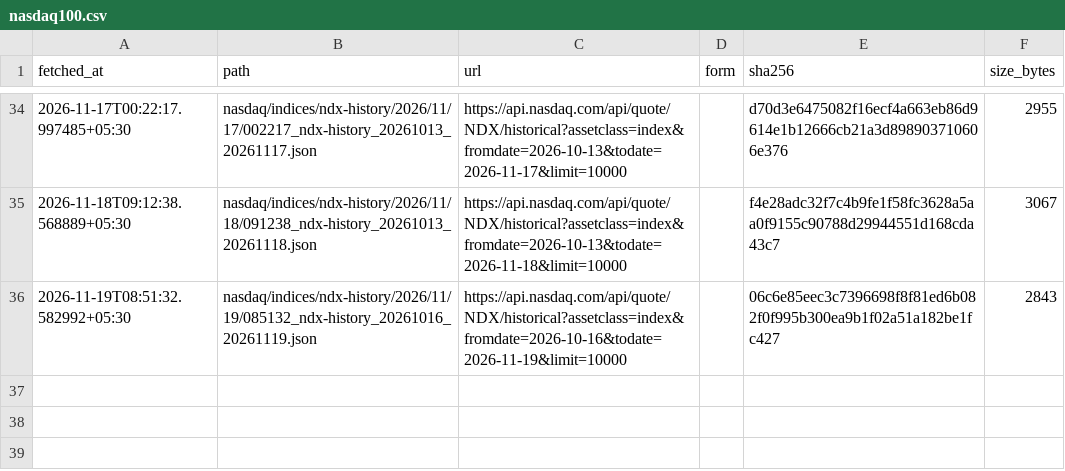
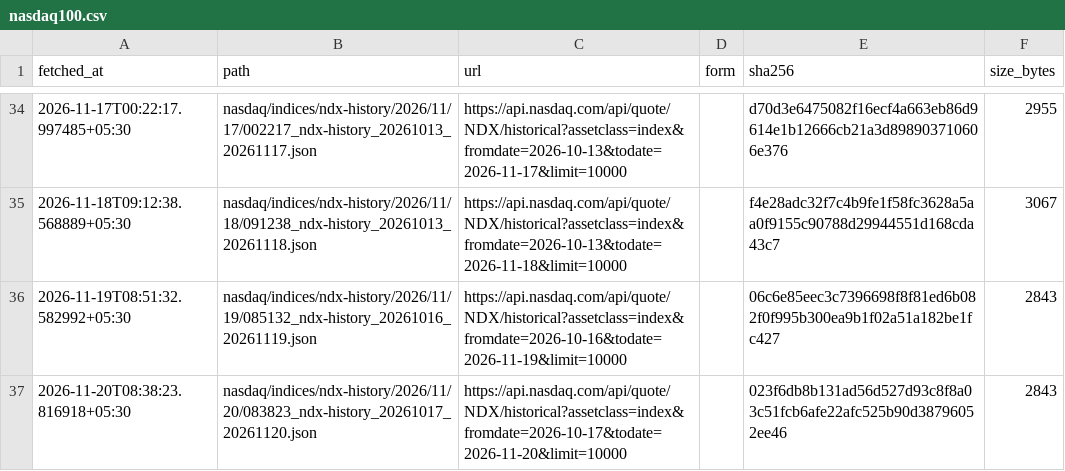
Before and after one commit to exepex/omenix-ingestion, a CSV file: research/data/manifests/global-cues/nasdaq100.csv, drawn as a sheet; only a part is shown, gaps mark what is left out; the diff names each change by its address in the sheet, - before the commit and + after, or states it on an @@ line.

```diff
--- a/research/data/manifests/global-cues/nasdaq100.csv
+++ b/research/data/manifests/global-cues/nasdaq100.csv
+row 37: 2026-11-20T08:38:23.816918+05:30 | nasdaq/indices/ndx-history/2026/11/20/083823_ndx-history_20261017_20261120.json | https://api.nasdaq.com/api/quote/NDX/historical?assetclass=index&fromdate=2026-10-17&todate=2026-11-20&limit=10000 |  | 023f6db8b131ad56d527d93c8f8a03c51fcb6afe22afc525b90d38796052ee46 | 2843
```
Also changed, not shown: research/data/manifests/global-cues/eurostoxx50_yahoo.csv, research/data/manifests/global-cues/sse_composite_yahoo.csv, 25 other files.
